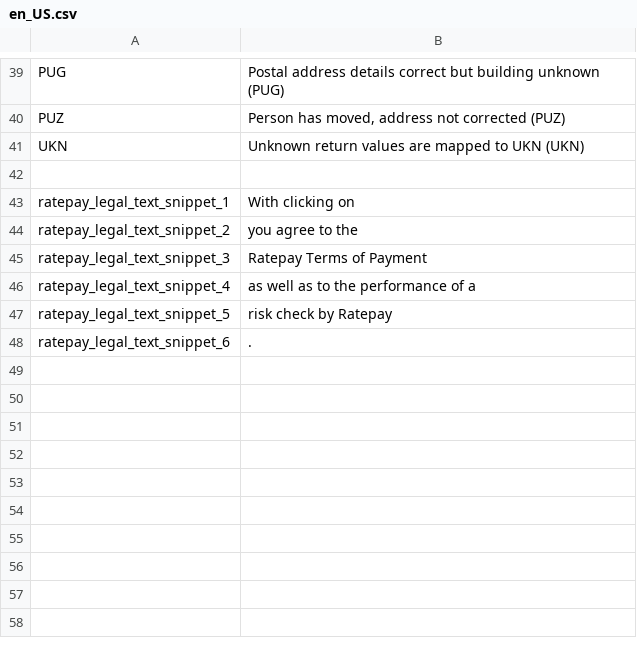
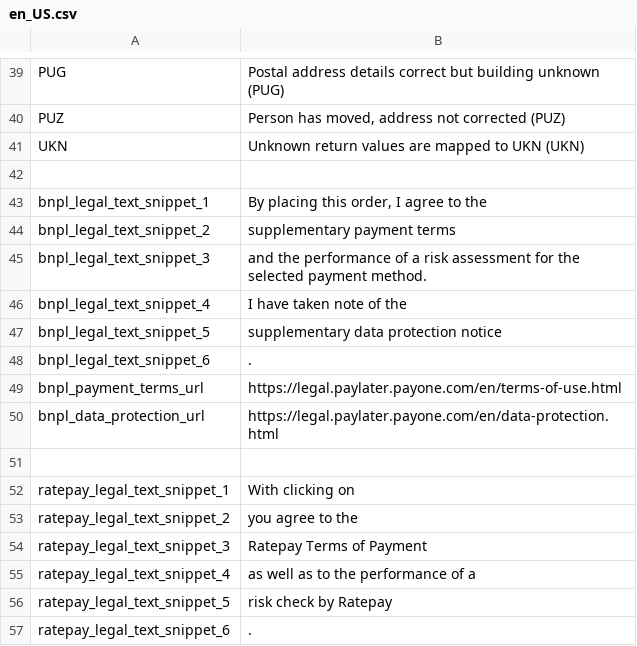
Before and after one commit to PAYONE-GmbH/magento-2, a CSV file: i18n/en_US.csv, drawn as a sheet; only a part is shown, gaps mark what is left out; the diff names each change by its address in the sheet, - before the commit and + after, or states it on an @@ line.

```diff
--- a/i18n/en_US.csv
+++ b/i18n/en_US.csv
+row 43: bnpl_legal_text_snippet_1 | By placing this order, I agree to the
+row 44: bnpl_legal_text_snippet_2 | supplementary payment terms
+row 45: bnpl_legal_text_snippet_3 | and the performance of a risk assessment for the selected payment method.
+row 46: bnpl_legal_text_snippet_4 | I have taken note of the
+row 47: bnpl_legal_text_snippet_5 | supplementary data protection notice
+row 48: bnpl_legal_text_snippet_6 | .
+row 49: bnpl_payment_terms_url | https://legal.paylater.payone.com/en/terms-of-use.html
+row 50: bnpl_data_protection_url | https://legal.paylater.payone.com/en/data-protection.html
+row 51: (empty)
```
Also changed, not shown: i18n/de_DE.csv, 25 other files.
